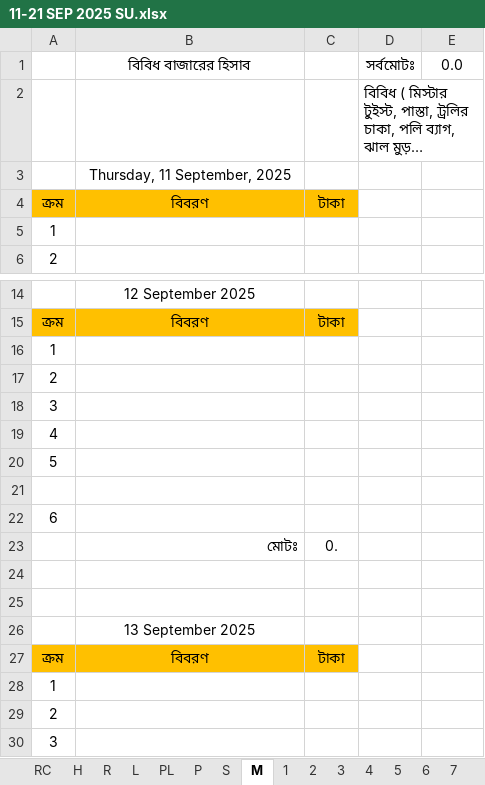
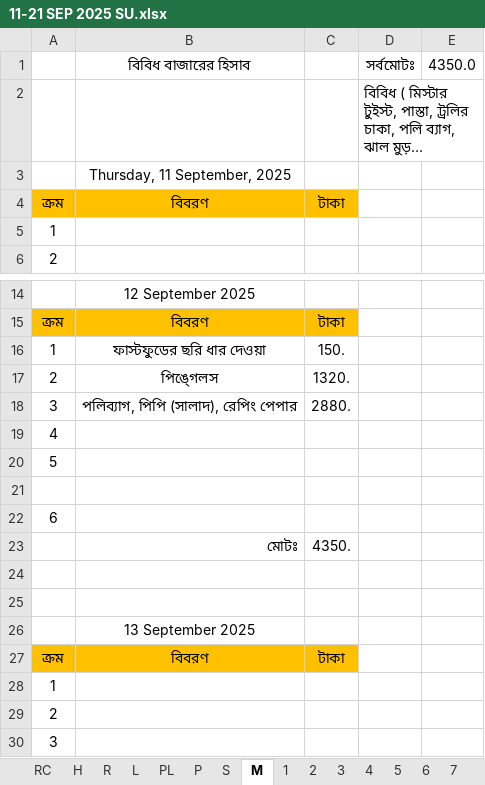
Before and after one commit to nshamim2026/office, an Excel workbook: Store/09-2025 ‍STORE GH/11-21 SEP 2025 SU.xlsx, sheet M, drawn as a sheet; only a part is shown, gaps mark what is left out; long unchanged cells end in …; values as stored, in another font and other column widths than the file's, no borders; the diff names each change by its address in the sheet, - before the commit and + after, or states it on an @@ line.

```diff
--- a/Store/09-2025 ‍STORE GH/11-21 SEP 2025 SU.xlsx (sheet M)
+++ b/Store/09-2025 ‍STORE GH/11-21 SEP 2025 SU.xlsx (sheet M)
-E1: 0.0
+E1: 4350.0
-B16: (empty)
+B16: ফাস্টফুডের ছরি ধার দেওয়া
-C16: (empty)
+C16: 150.
-B17: (empty)
+B17: পিঙে্গলস
-C17: (empty)
+C17: 1320.
-B18: (empty)
+B18: পলিব্যাগ, পিপি (সালাদ), রেপিং পেপার
-C18: (empty)
+C18: 2880.
-C23: 0.
+C23: 4350.
```
Also changed, not shown: sheet R, sheet S, sheet 2, sheet 1, sheet PL, sheet PA1, 16 more sheets, formulas that keep their value, hidden cells, Store/09-2025 ‍STORE GH/01-10 SEP 2025 SU.xlsx.
